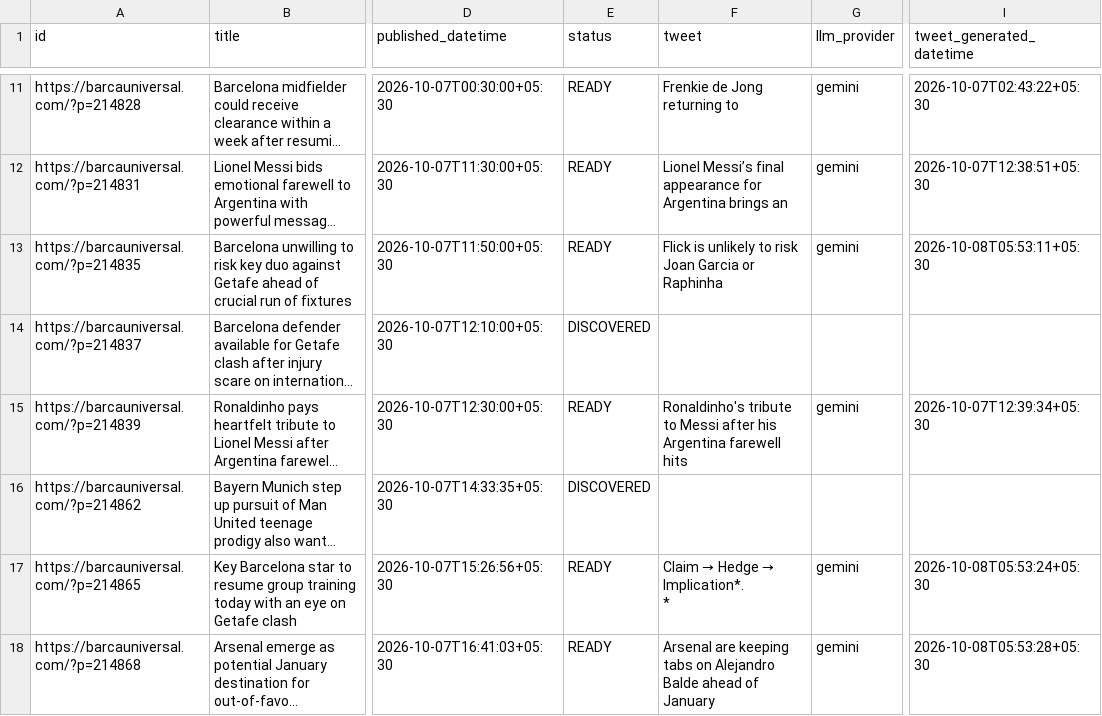
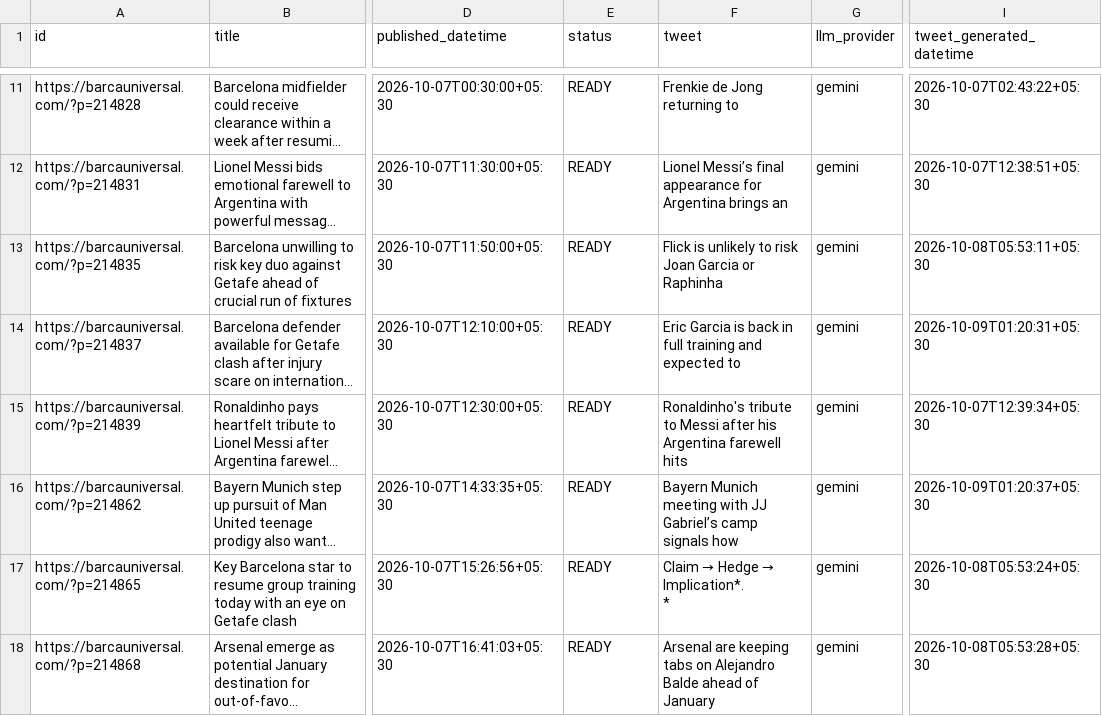
Before and after one commit to dinesh-kanakaraj/Kestrel, a CSV file: logs/tweet_log_2026-10-07.csv, drawn as a sheet; only a part is shown, gaps mark what is left out; long unchanged cells end in …; the diff names each change by its address in the sheet, - before the commit and + after, or states it on an @@ line.

```diff
--- a/logs/tweet_log_2026-10-07.csv
+++ b/logs/tweet_log_2026-10-07.csv
-E14 (status): DISCOVERED
+E14 (status): READY
-F14 (tweet): (empty)
+F14 (tweet): Eric Garcia is back in full training and expected to
-G14 (llm_provider): (empty)
+G14 (llm_provider): gemini
-I14 (tweet_generated_datetime): (empty)
+I14 (tweet_generated_datetime): 2026-10-09T01:20:31+05:30
-E16 (status): DISCOVERED
+E16 (status): READY
-F16 (tweet): (empty)
+F16 (tweet): Bayern Munich meeting with JJ Gabriel’s camp signals how
-G16 (llm_provider): (empty)
+G16 (llm_provider): gemini
-I16 (tweet_generated_datetime): (empty)
+I16 (tweet_generated_datetime): 2026-10-09T01:20:37+05:30
```
Also changed, not shown: logs/tweet_log_2026-10-08.csv.
